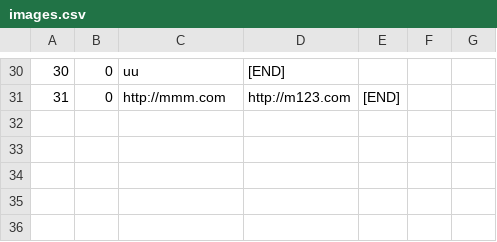
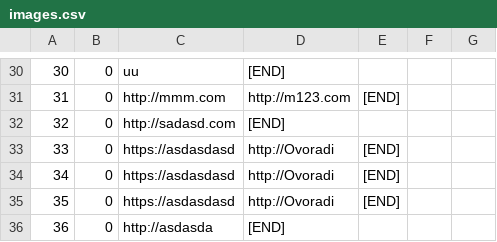
Before and after one commit to urosjevtic/SIMS-project, a CSV file: InitialProject/InitialProject/Resources/Data/images.csv, drawn as a sheet; only a part is shown, gaps mark what is left out.

Commit message:
Accommodation registration window and accommodation list window

```diff
--- a/InitialProject/InitialProject/Resources/Data/images.csv
+++ b/InitialProject/InitialProject/Resources/Data/images.csv
@@ -31 +31,6 @@
 31|0|http://mmm.com|http://m123.com|[END]
+32|0|http://sadasd.com|[END]
+33|0|https://asdasdasd| http://Ovoradi|[END]
+34|0|https://asdasdasd| http://Ovoradi|[END]
+35|0|https://asdasdasd| http://Ovoradi|[END]
+36|0|http://asdasda|[END]
```
Also changed, not shown: InitialProject/InitialProject/Resources/Data/accommodation.csv, 15 other files.
